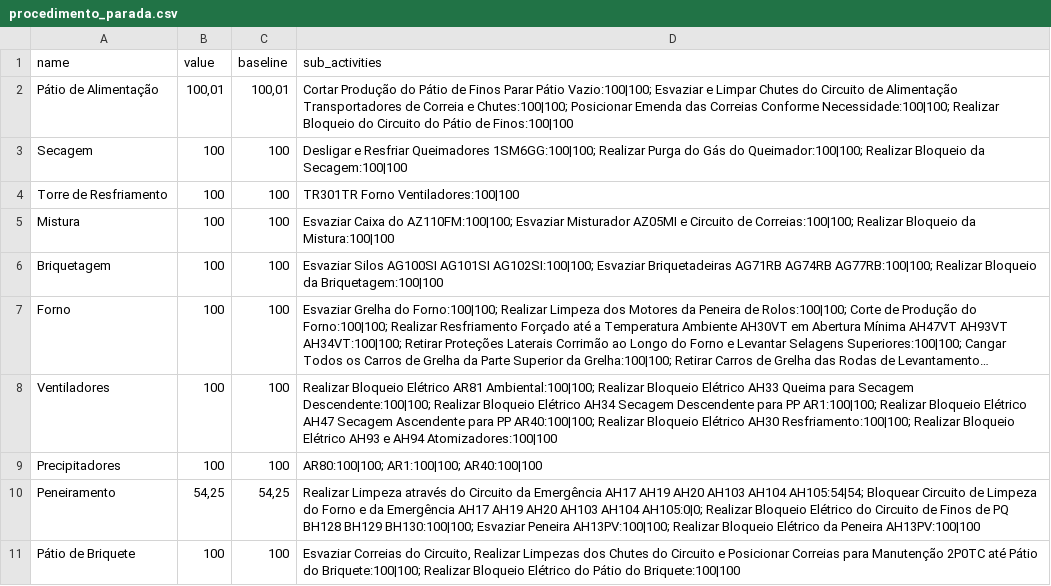
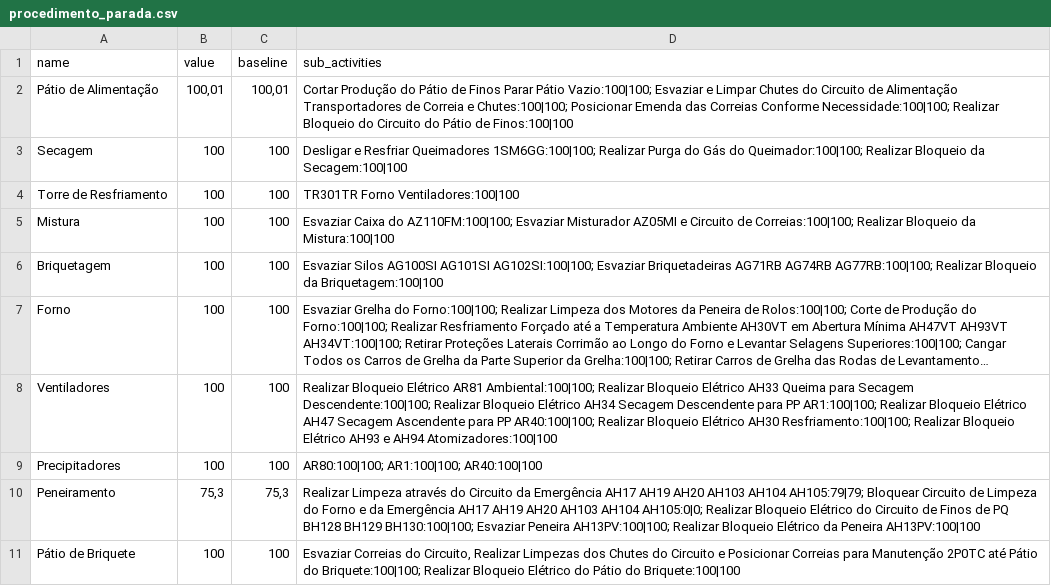
Before and after one commit to Lucas-dev98/Evolu-oParadaFria3, a CSV file: data/csv/procedimento_parada.csv, drawn as a sheet; long unchanged cells end in ….

```diff
--- a/data/csv/procedimento_parada.csv
+++ b/data/csv/procedimento_parada.csv
@@ -9,3 +9,3 @@ Ventiladores,100,100,Realizar Bloqueio Elétrico AR81 Ambiental:100|100; Realiza
 Precipitadores,100,100,AR80:100|100; AR1:100|100; AR40:100|100
-Peneiramento,"54,25","54,25",Realizar Limpeza através do Circuito da Emergência AH17  AH19  AH20  AH103  AH104  AH105:54|54; Bloquear Circuito de Limpeza do Forno e da Emergência AH17  AH19  AH20  AH103  AH104  AH105:0|0; Realizar Bloqueio Elétrico do Circuito de Finos de PQ BH128  BH129  BH130:100|100; Esvaziar Peneira AH13PV:100|100; Realizar Bloqueio Elétrico da Peneira AH13PV:100|100
+Peneiramento,"75,3","75,3",Realizar Limpeza através do Circuito da Emergência AH17  AH19  AH20  AH103  AH104  AH105:79|79; Bloquear Circuito de Limpeza do Forno e da Emergência AH17  AH19  AH20  AH103  AH104  AH105:0|0; Realizar Bloqueio Elétrico do Circuito de Finos de PQ BH128  BH129  BH130:100|100; Esvaziar Peneira AH13PV:100|100; Realizar Bloqueio Elétrico da Peneira AH13PV:100|100
 Pátio de Briquete,100,100,"Esvaziar Correias do Circuito, Realizar Limpezas dos Chutes do Circuito e Posicionar Correias para Manutenção 2P0TC até Pátio do Briquete:100|100; Realizar Bloqueio Elétrico do Pátio do Briquete:100|100"
```
Also changed, not shown: data/Project/250605 - Report - PFBT1.csv, data/csv/frentes_filtrado.csv, 5 other files.
